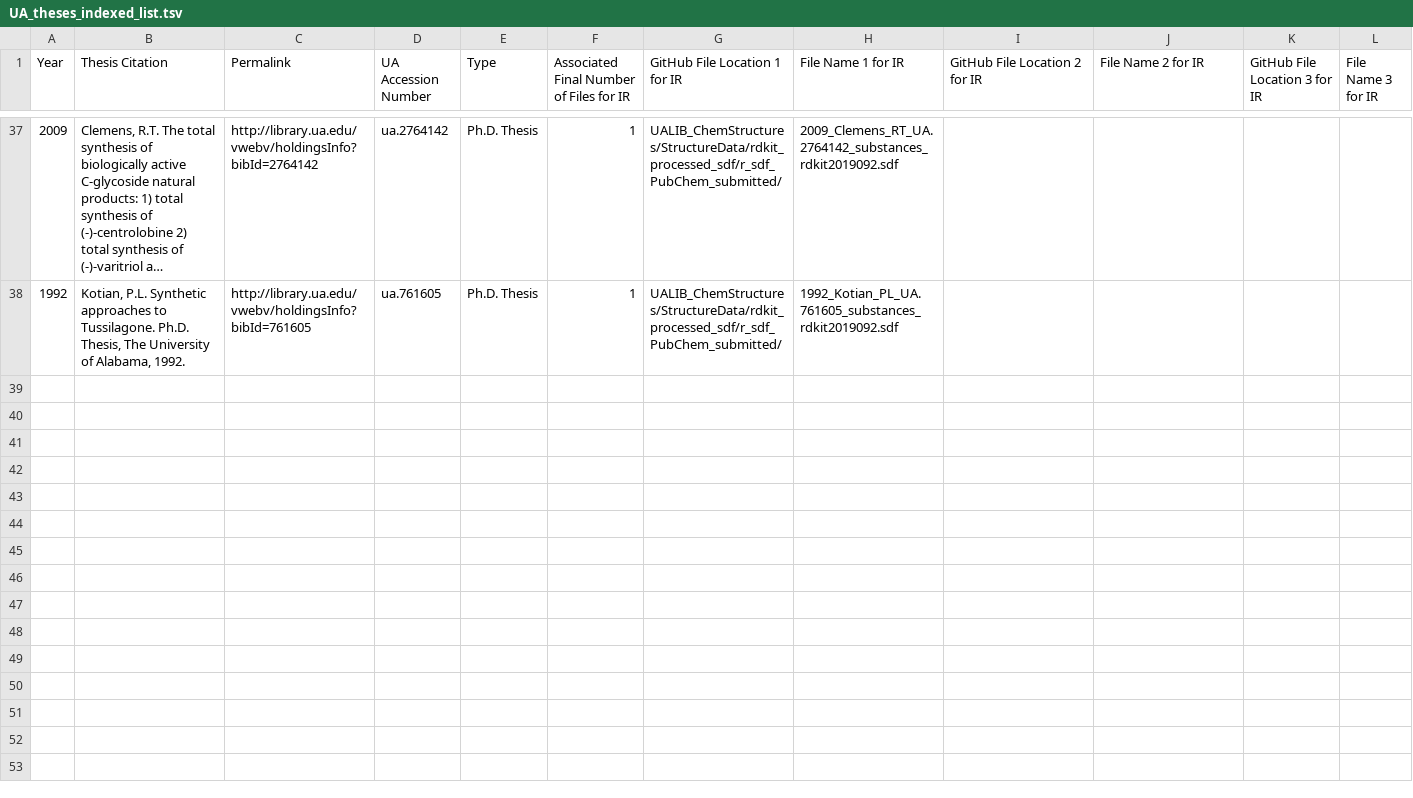
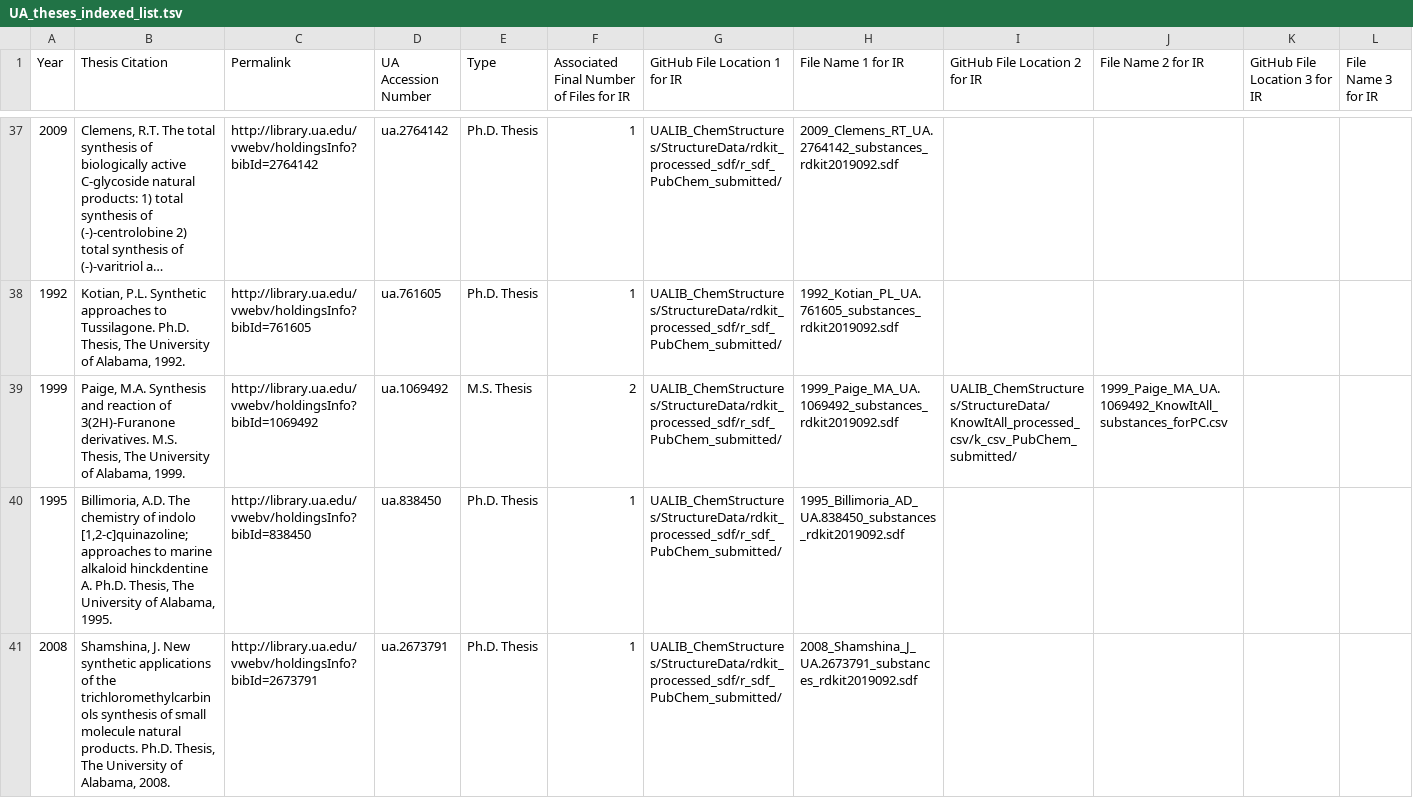
Before and after one commit to ualibweb/UALIB_ChemStructures, a TSV file: StructureData/UA_theses_indexed_list.tsv, drawn as a sheet; only a part is shown, gaps mark what is left out; long unchanged cells end in ….

Commit message:
update REGID lists 20200307 and README.

```diff
--- a/StructureData/UA_theses_indexed_list.tsv
+++ b/StructureData/UA_theses_indexed_list.tsv
@@ -38 +38,4 @@ Year	Thesis Citation	Permalink	UA Accession Number	Type	Associated Final Number
 1992	Kotian, P.L. Synthetic approaches to Tussilagone. Ph.D. Thesis, The University of Alabama, 1992.	http://library.ua.edu/vwebv/holdingsInfo?bibId=761605	ua.761605	Ph.D. Thesis	1	UALIB_ChemStructures/StructureData/rdkit_processed_sdf/r_sdf_PubChem_submitted/	1992_Kotian_PL_UA.761605_substances_rdkit2019092.sdf				
+1999	Paige, M.A. Synthesis and reaction of 3(2H)-Furanone derivatives. M.S. Thesis, The University of Alabama, 1999.	http://library.ua.edu/vwebv/holdingsInfo?bibId=1069492	ua.1069492	M.S. Thesis	2	UALIB_ChemStructures/StructureData/rdkit_processed_sdf/r_sdf_PubChem_submitted/	1999_Paige_MA_UA.1069492_substances_rdkit2019092.sdf	UALIB_ChemStructures/StructureData/KnowItAll_processed_csv/k_csv_PubChem_submitted/	1999_Paige_MA_UA.1069492_KnowItAll_substances_forPC.csv		
+1995	Billimoria, A.D. The chemistry of indolo [1,2-c]quinazoline; approaches to marine alkaloid hinckdentine A. Ph.D. Thesis, The University of Alabama, 1995.	http://library.ua.edu/vwebv/holdingsInfo?bibId=838450	ua.838450	Ph.D. Thesis	1	UALIB_ChemStructures/StructureData/rdkit_processed_sdf/r_sdf_PubChem_submitted/	1995_Billimoria_AD_UA.838450_substances_rdkit2019092.sdf				
+2008	Shamshina, J. New synthetic applications of the trichloromethylcarbinols synthesis of small molecule natural products. Ph.D. Thesis, The University of Alabama, 2008.	http://library.ua.edu/vwebv/holdingsInfo?bibId=2673791	ua.2673791	Ph.D. Thesis	1	UALIB_ChemStructures/StructureData/rdkit_processed_sdf/r_sdf_PubChem_submitted/	2008_Shamshina_J_UA.2673791_substances_rdkit2019092.sdf				
```
Also changed, not shown: 4 other files.
